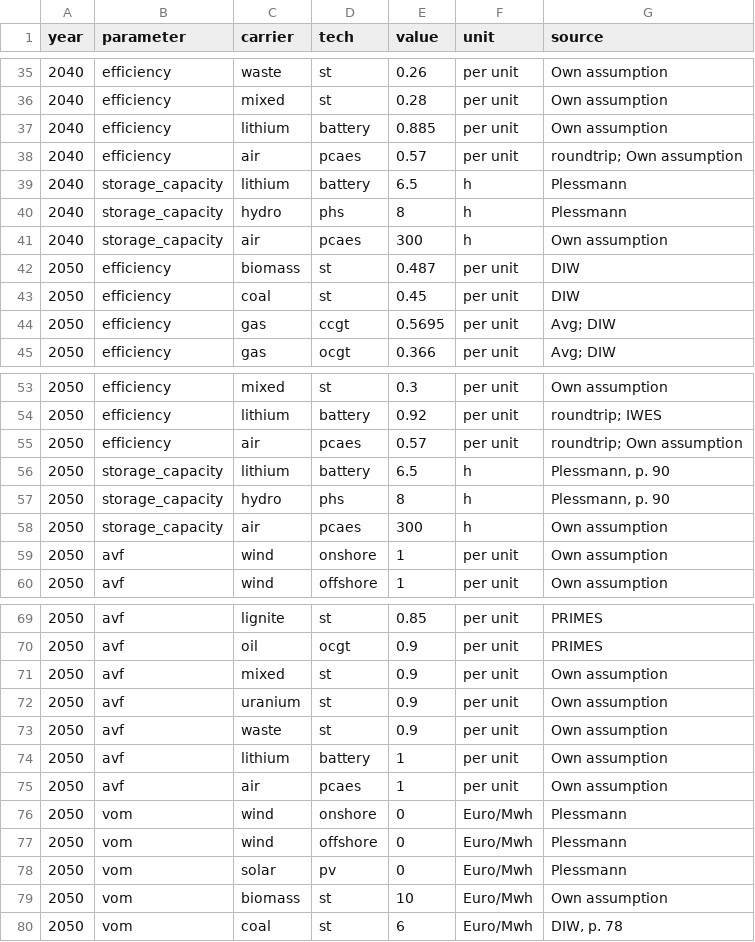
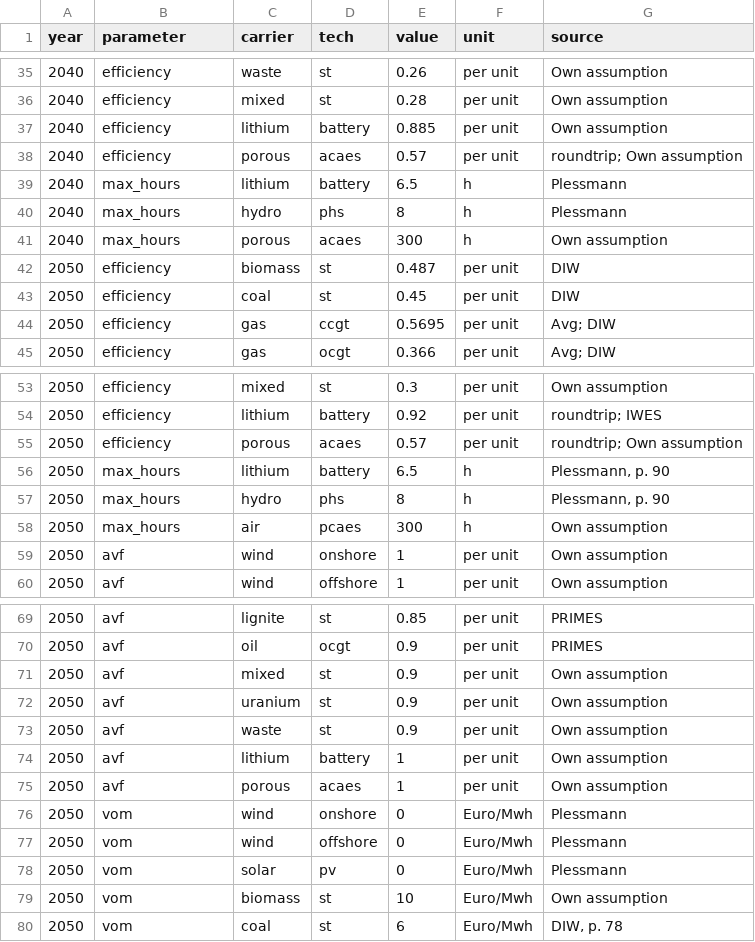
Before and after one commit to ZNES-datapackages/angus-input-data, a CSV file: technology/technology.csv, drawn as a sheet; only a part is shown, gaps mark what is left out; the diff covers the shown part only.

```diff
--- a/technology/technology.csv
+++ b/technology/technology.csv
@@ -37,6 +37,6 @@ year,parameter,carrier,tech,value,unit,source
 2040,efficiency,lithium,battery,0.885,per unit,Own assumption
-2040,efficiency,air,pcaes,0.57,per unit,roundtrip; Own assumption
-2040,storage_capacity,lithium,battery,6.5,h,Plessmann
-2040,storage_capacity,hydro,phs,8,h,Plessmann
-2040,storage_capacity,air,pcaes,300,h,Own assumption
+2040,efficiency,porous,acaes,0.57,per unit,roundtrip; Own assumption
+2040,max_hours,lithium,battery,6.5,h,Plessmann
+2040,max_hours,hydro,phs,8,h,Plessmann
+2040,max_hours,porous,acaes,300,h,Own assumption
 2050,efficiency,biomass,st,0.487,per unit,DIW
@@ -54,6 +54,6 @@ year,parameter,carrier,tech,value,unit,source
 2050,efficiency,lithium,battery,0.92,per unit,roundtrip; IWES
-2050,efficiency,air,pcaes,0.57,per unit,roundtrip; Own assumption
-2050,storage_capacity,lithium,battery,6.5,h,"Plessmann, p. 90"
-2050,storage_capacity,hydro,phs,8,h,"Plessmann, p. 90"
-2050,storage_capacity,air,pcaes,300,h,Own assumption
+2050,efficiency,porous,acaes,0.57,per unit,roundtrip; Own assumption
+2050,max_hours,lithium,battery,6.5,h,"Plessmann, p. 90"
+2050,max_hours,hydro,phs,8,h,"Plessmann, p. 90"
+2050,max_hours,air,pcaes,300,h,Own assumption
 2050,avf,wind,onshore,1,per unit,Own assumption
@@ -74,3 +74,3 @@ year,parameter,carrier,tech,value,unit,source
 2050,avf,lithium,battery,1,per unit,Own assumption
-2050,avf,air,pcaes,1,per unit,Own assumption
+2050,avf,porous,acaes,1,per unit,Own assumption
 2050,vom,wind,onshore,0,Euro/Mwh,Plessmann
```
Also changed, not shown: 34 edited cells elsewhere in this file.
